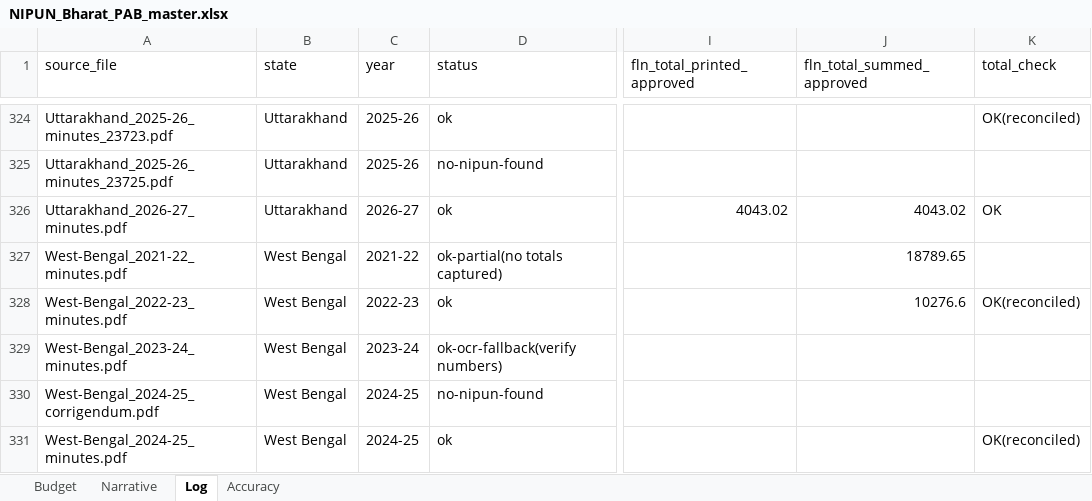
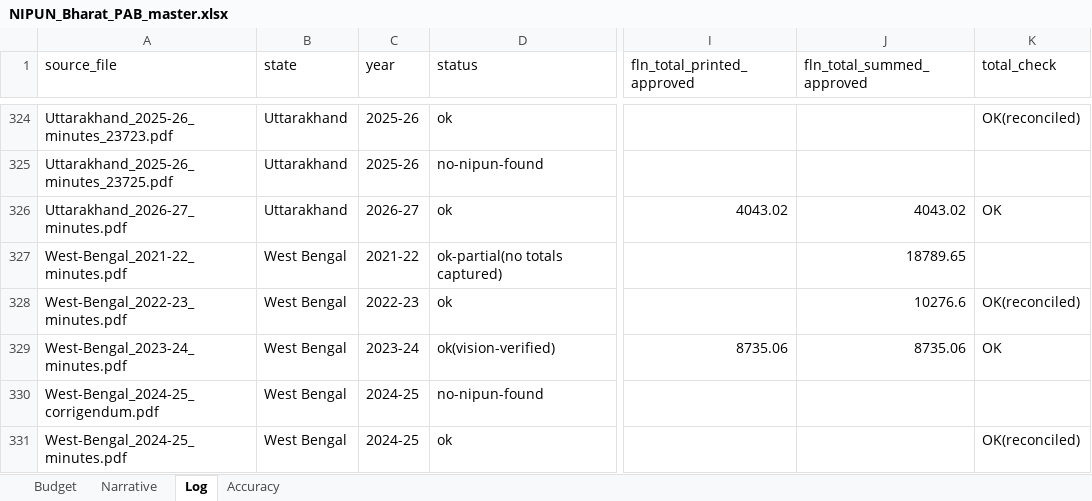
Before and after one commit to gordianknot-legacy/nipun-pab-dashboard, an Excel workbook: NIPUN_Bharat_PAB_master.xlsx, sheet Log, drawn as a sheet; only a part is shown, gaps mark what is left out; values as stored, in another font and other column widths than the file's, no borders; the diff names each change by its address in the sheet, - before the commit and + after, or states it on an @@ line.

Commit message:
Clean 2023-24 for West Bengal from the recovered source
Two activity rows were captured; the TLM row (5897.604 on both sides),
every total and the PMU block were missed. All three chains close exactly.

The TLM row carries a source inconsistency: the proposed side prints
physical 3931736 and unit cost 0.002, which multiply to 7863.472, but the
printed financial is 5897.604 and that is the figure the printed FLN
proposed subtotal uses. Recorded as printed and marked vision-verified so
the arithmetic test does not drop a value the source itself totals.

```diff
--- a/NIPUN_Bharat_PAB_master.xlsx (sheet Log)
+++ b/NIPUN_Bharat_PAB_master.xlsx (sheet Log)
-D329 (status): ok-ocr-fallback(verify numbers)
+D329 (status): ok(vision-verified)
-I329 (fln_total_printed_approved): (empty)
+I329 (fln_total_printed_approved): 8735.06
-J329 (fln_total_summed_approved): (empty)
+J329 (fln_total_summed_approved): 8735.06
-K329 (total_check): (empty)
+K329 (total_check): OK
```
Also changed, not shown: sheet Budget.
